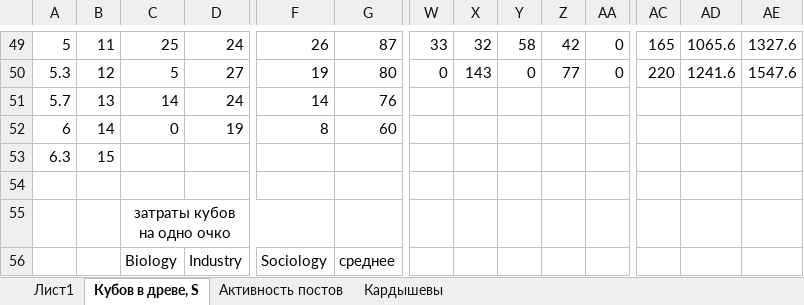
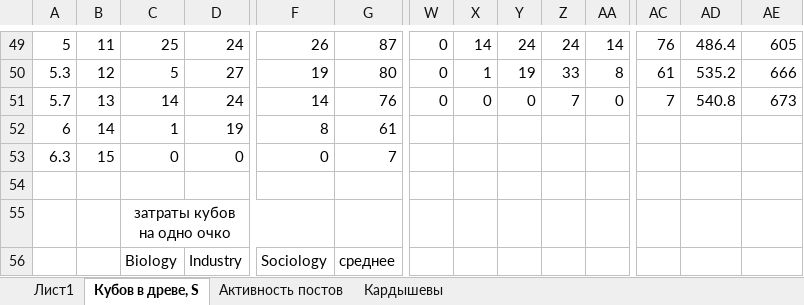
Before and after one commit to RollingHog/wr-stardust, an Excel workbook: xlam/count_around.xlsx, sheet Кубов в древе, S, drawn as a sheet; only a part is shown, gaps mark what is left out; values as stored, in another font and other column widths than the file's, no borders; charts and pictures not drawn; removed rows and columns are numbered as before the commit, all else as after; rows hold the shown columns only; the diff covers the shown part only; the diff names each change by its address in the sheet, - before the commit and + after, or states it on an @@ line.

```diff
--- a/xlam/count_around.xlsx (sheet Кубов в древе, S)
+++ b/xlam/count_around.xlsx (sheet Кубов в древе, S)
-W49: 33
+W49: 0
-X49: 32
+X49: 14
-Y49: 58
+Y49: 24
-Z49: 42
+Z49: 24
-AA49: 0
+AA49: 14
-AC49: 165
+AC49: 76
-AD49: 1065.6
+AD49: 486.4
-AE49: 1327.6
+AE49: 605
-X50: 143
+X50: 1
-Y50: 0
+Y50: 19
-Z50: 77
+Z50: 33
-AA50: 0
+AA50: 8
-AC50: 220
+AC50: 61
-AD50: 1241.6
+AD50: 535.2
-AE50: 1547.6
+AE50: 666
-W51: (empty)
+W51: 0
-X51: (empty)
+X51: 0
-Y51: (empty)
+Y51: 0
-Z51: (empty)
+Z51: 7
-AA51: (empty)
+AA51: 0
-AC51: (empty)
+AC51: 7
-AD51: (empty)
+AD51: 540.8
-AE51: (empty)
+AE51: 673
-C52: 0
+C52: 1
-G52: 60
+G52: 61
-row 53: 6.3 | 15
+row 53: 6.3 | 15 | 0 | 0 | 0 | 7
```
Also changed, not shown: 1 added row, 1 removed row, 110 edited cells and cell formats elsewhere in this sheet, charts or pictures.
